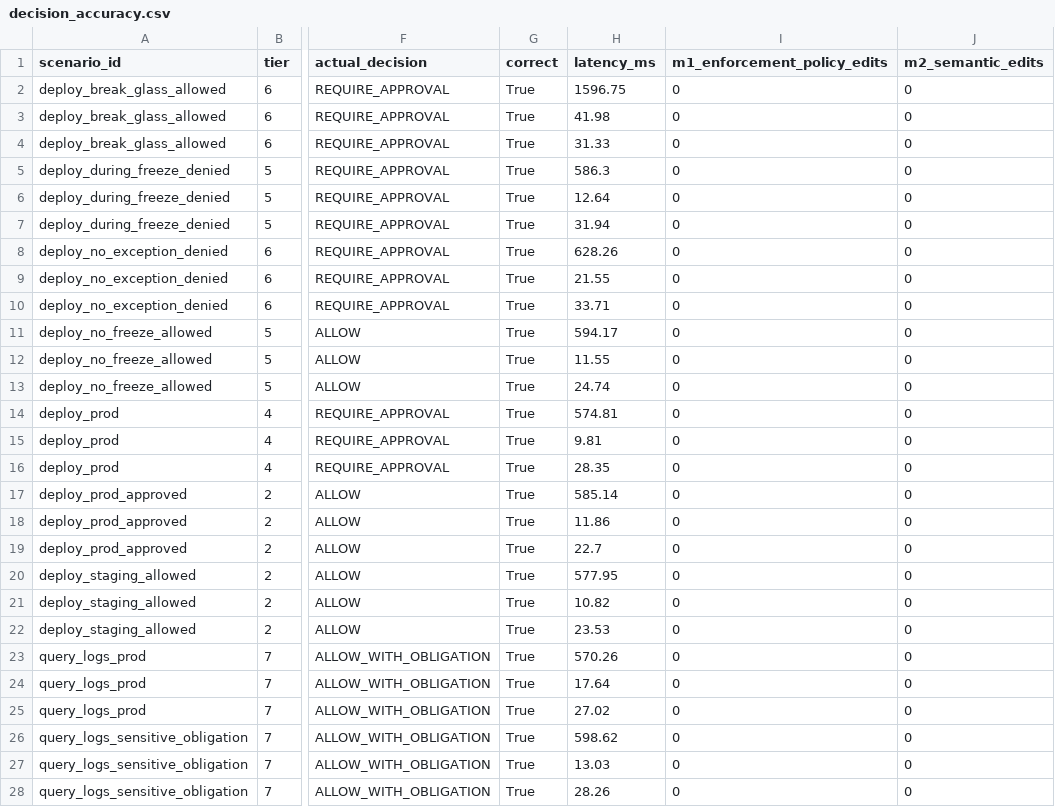
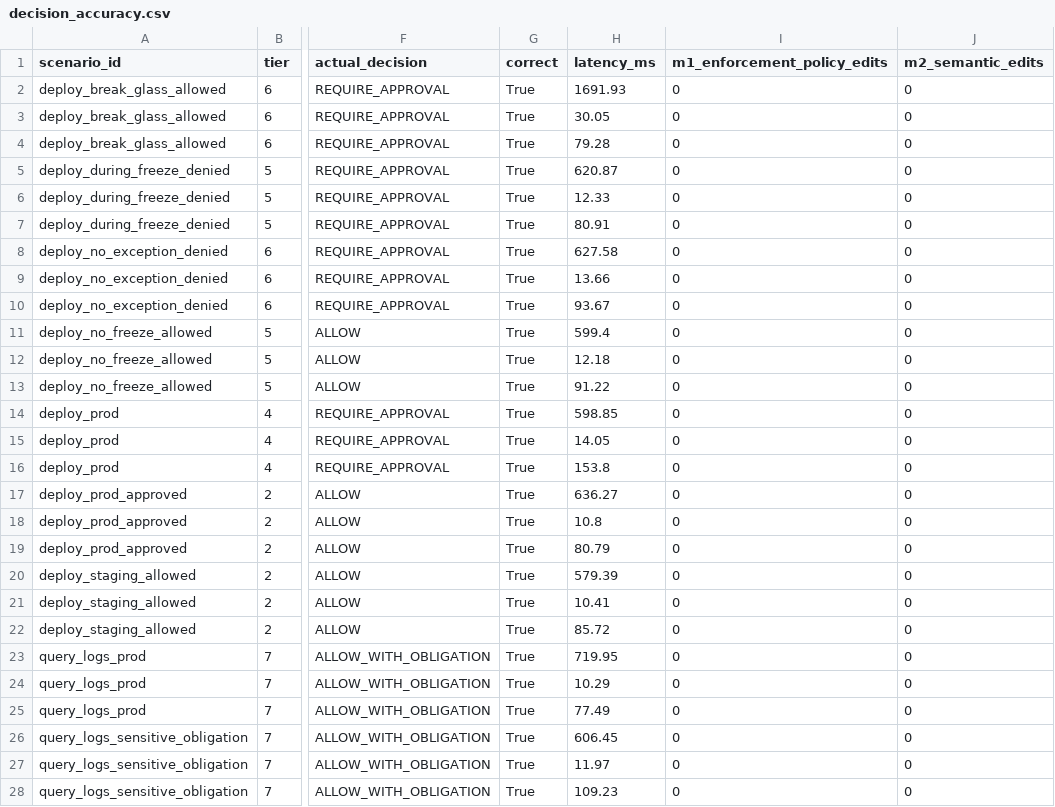
Before and after one commit to Srinivasoo7/Semantic-Policy-Engine, a CSV file: results/raw/decision_accuracy.csv, drawn as a sheet; only a part is shown, gaps mark what is left out; the diff covers the shown part only; the diff names each change by its address in the sheet, - before the commit and + after, or states it on an @@ line.

```diff
--- a/results/raw/decision_accuracy.csv
+++ b/results/raw/decision_accuracy.csv
-H2 (latency_ms): 1596.75
+H2 (latency_ms): 1691.93
-H3 (latency_ms): 41.98
+H3 (latency_ms): 30.05
-H4 (latency_ms): 31.33
+H4 (latency_ms): 79.28
-H5 (latency_ms): 586.3
+H5 (latency_ms): 620.87
-H6 (latency_ms): 12.64
+H6 (latency_ms): 12.33
-H7 (latency_ms): 31.94
+H7 (latency_ms): 80.91
-H8 (latency_ms): 628.26
+H8 (latency_ms): 627.58
-H9 (latency_ms): 21.55
+H9 (latency_ms): 13.66
-H10 (latency_ms): 33.71
+H10 (latency_ms): 93.67
-H11 (latency_ms): 594.17
+H11 (latency_ms): 599.4
-H12 (latency_ms): 11.55
+H12 (latency_ms): 12.18
-H13 (latency_ms): 24.74
+H13 (latency_ms): 91.22
-H14 (latency_ms): 574.81
+H14 (latency_ms): 598.85
-H15 (latency_ms): 9.81
+H15 (latency_ms): 14.05
-H16 (latency_ms): 28.35
+H16 (latency_ms): 153.8
-H17 (latency_ms): 585.14
+H17 (latency_ms): 636.27
-H18 (latency_ms): 11.86
+H18 (latency_ms): 10.8
-H19 (latency_ms): 22.7
+H19 (latency_ms): 80.79
-H20 (latency_ms): 577.95
+H20 (latency_ms): 579.39
-H21 (latency_ms): 10.82
+H21 (latency_ms): 10.41
-H22 (latency_ms): 23.53
+H22 (latency_ms): 85.72
-H23 (latency_ms): 570.26
+H23 (latency_ms): 719.95
-H24 (latency_ms): 17.64
+H24 (latency_ms): 10.29
-H25 (latency_ms): 27.02
+H25 (latency_ms): 77.49
-H26 (latency_ms): 598.62
+H26 (latency_ms): 606.45
-H27 (latency_ms): 13.03
+H27 (latency_ms): 11.97
-H28 (latency_ms): 28.26
+H28 (latency_ms): 109.23
```
Also changed, not shown: 69 edited cells elsewhere in this file, results/raw/explanation_quality.csv, results/raw/latency.csv, 10 other files.
